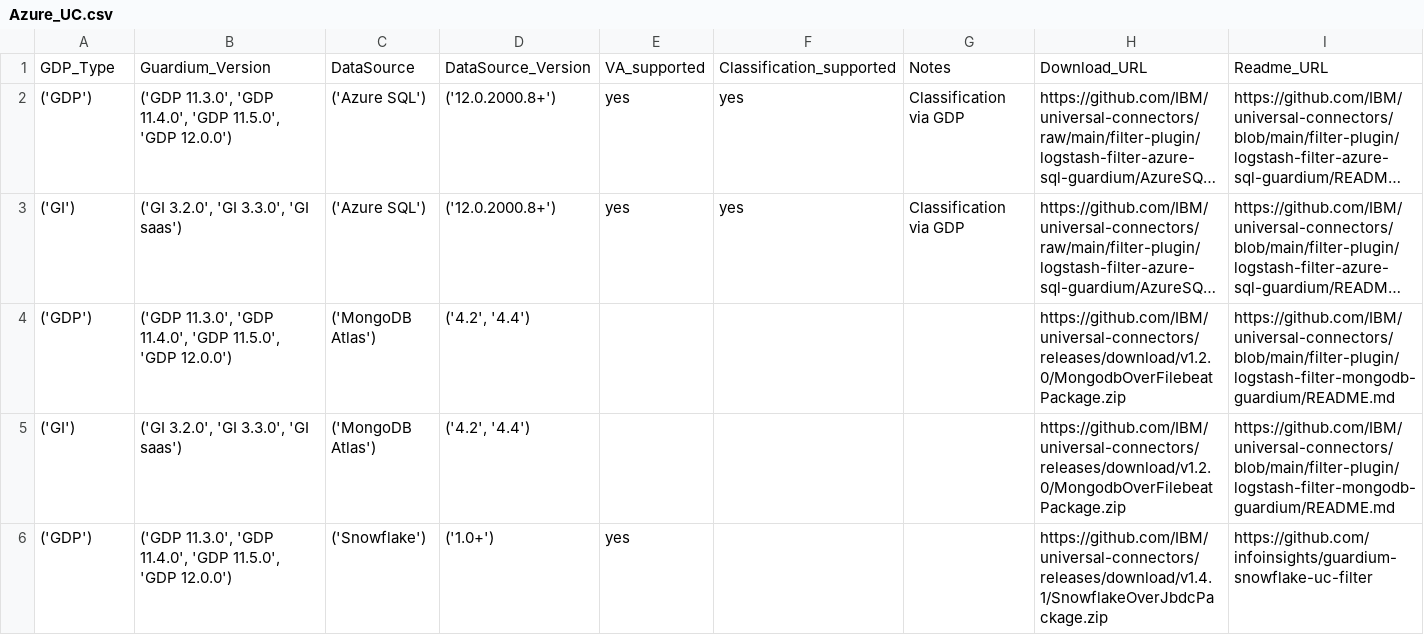
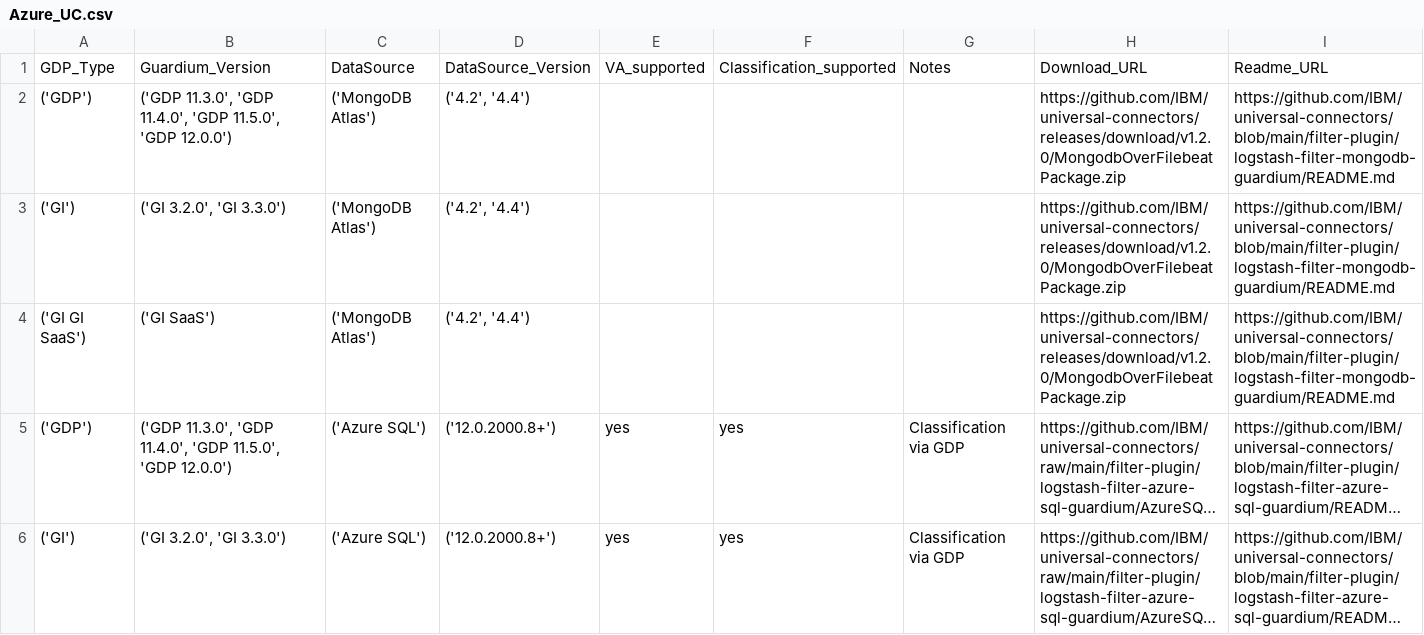
Before and after one commit to IBM/guardium-supported-datasources, a CSV file: consolidation-script2/data/output/csv/Azure_UC.csv, drawn as a sheet; only a part is shown; the shorter side is filled out with more unchanged rows; long unchanged cells end in …; removed rows and columns are numbered as before the commit, all else as after; the diff covers the shown part only; the diff names each change by its address in the sheet, - before the commit and + after, or states it on an @@ line.

```diff
--- a/consolidation-script2/data/output/csv/Azure_UC.csv
+++ b/consolidation-script2/data/output/csv/Azure_UC.csv
@@ row 4 moved to row 2: ('GDP') @@
+row 3: ('GI') | ('GI 3.2.0', 'GI 3.3.0') | ('MongoDB Atlas') | ('4.2', '4.4') |  |  |  | https://github.com/IBM/universal-connectors/releases/download/v1.2.0/MongodbOverFilebeatPackage.zip | https://github.com/IBM/universal-connectors/blob/main/filter-plugin/logstash-filter-mongodb-guardium/README.md
+row 4: ('GI GI SaaS') | ('GI SaaS') | ('MongoDB Atlas') | ('4.2', '4.4') |  |  |  | https://github.com/IBM/universal-connectors/releases/download/v1.2.0/MongodbOverFilebeatPackage.zip | https://github.com/IBM/universal-connectors/blob/main/filter-plugin/logstash-filter-mongodb-guardium/README.md
-B6: ('GI 3.2.0', 'GI 3.3.0', 'GI saas')
+B6: ('GI 3.2.0', 'GI 3.3.0')
-row 5: ('GI') | ('GI 3.2.0', 'GI 3.3.0', 'GI saas') | ('MongoDB Atlas') | ('4.2', '4.4') |  |  |  | https://github.com/IBM/universal-connectors/releases/download/v1.2.0/MongodbOverFilebeatPackage.zip | https://github.com/IBM/universal-connectors/blob/main/filter-plugin/logstash-filter-mongodb-guardium/README.md
```
Also changed, not shown: 2 added rows and 3 edited cells elsewhere in this file, consolidation-script2/data/output/csv/AWS_AmKin.csv, consolidation-script2/data/output/csv/AWS_ExStap.csv, 51 other files.
